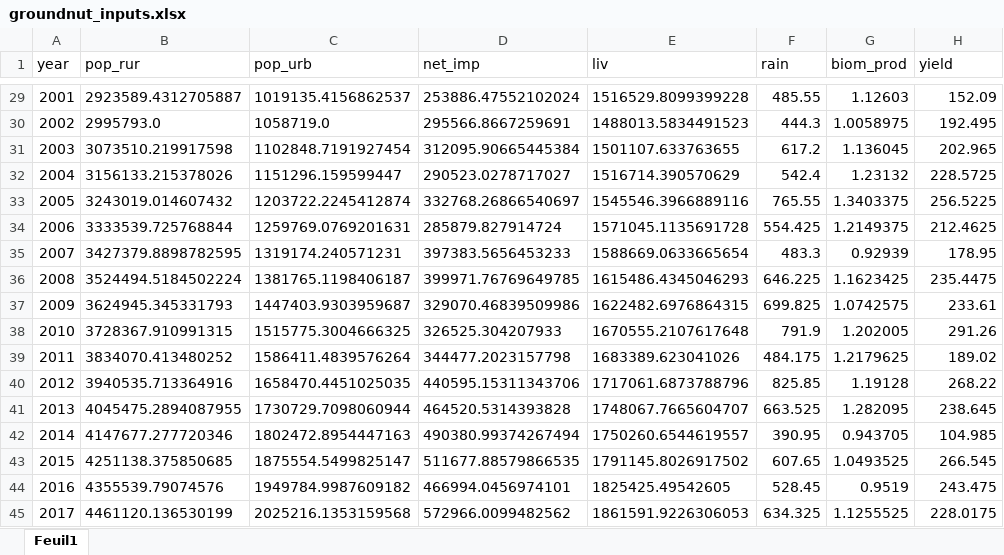
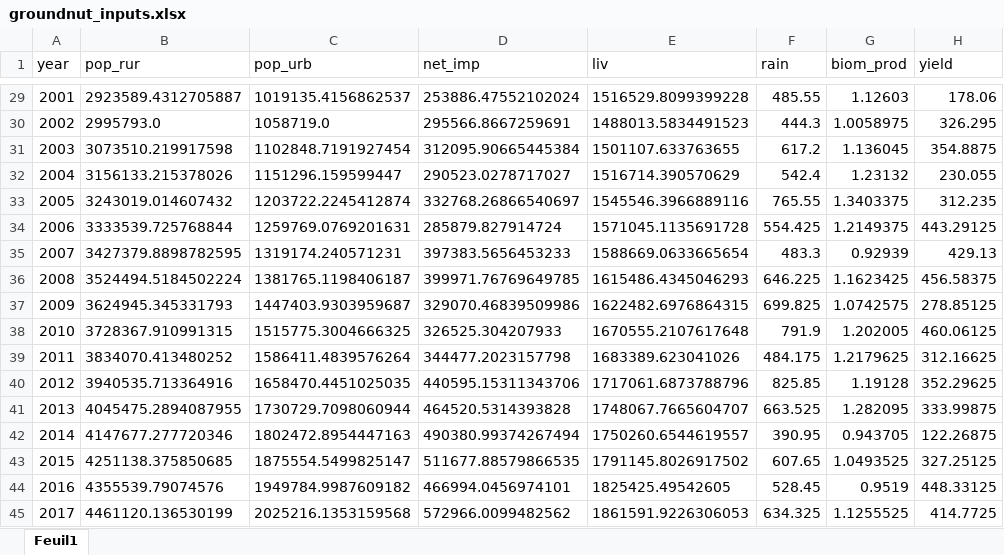
Before and after one commit to AnemDupre/Land-use-reconstruction-in-Senegal, an Excel workbook: data/inputs/groundnut_inputs.xlsx, sheet Feuil1, drawn as a sheet; only a part is shown, gaps mark what is left out; values as stored, in another font and other column widths than the file's, no borders; the diff covers the shown part only; the diff names each change by its address in the sheet, - before the commit and + after, or states it on an @@ line.

```diff
--- a/data/inputs/groundnut_inputs.xlsx (sheet Feuil1)
+++ b/data/inputs/groundnut_inputs.xlsx (sheet Feuil1)
-H29 (yield): 152.09
+H29 (yield): 178.06
-H30 (yield): 192.495
+H30 (yield): 326.295
-H31 (yield): 202.965
+H31 (yield): 354.8875
-H32 (yield): 228.5725
+H32 (yield): 230.055
-H33 (yield): 256.5225
+H33 (yield): 312.235
-H34 (yield): 212.4625
+H34 (yield): 443.29125
-H35 (yield): 178.95
+H35 (yield): 429.13
-H36 (yield): 235.4475
+H36 (yield): 456.58375
-H37 (yield): 233.61
+H37 (yield): 278.85125
-H38 (yield): 291.26
+H38 (yield): 460.06125
-H39 (yield): 189.02
+H39 (yield): 312.16625
-H40 (yield): 268.22
+H40 (yield): 352.29625
-H41 (yield): 238.645
+H41 (yield): 333.99875
-H42 (yield): 104.985
+H42 (yield): 122.26875
-H43 (yield): 266.545
+H43 (yield): 327.25125
-H44 (yield): 243.475
+H44 (yield): 448.33125
-H45 (yield): 228.0175
+H45 (yield): 414.7725
```
Also changed, not shown: 27 edited cells elsewhere in this sheet, 10 other files.
